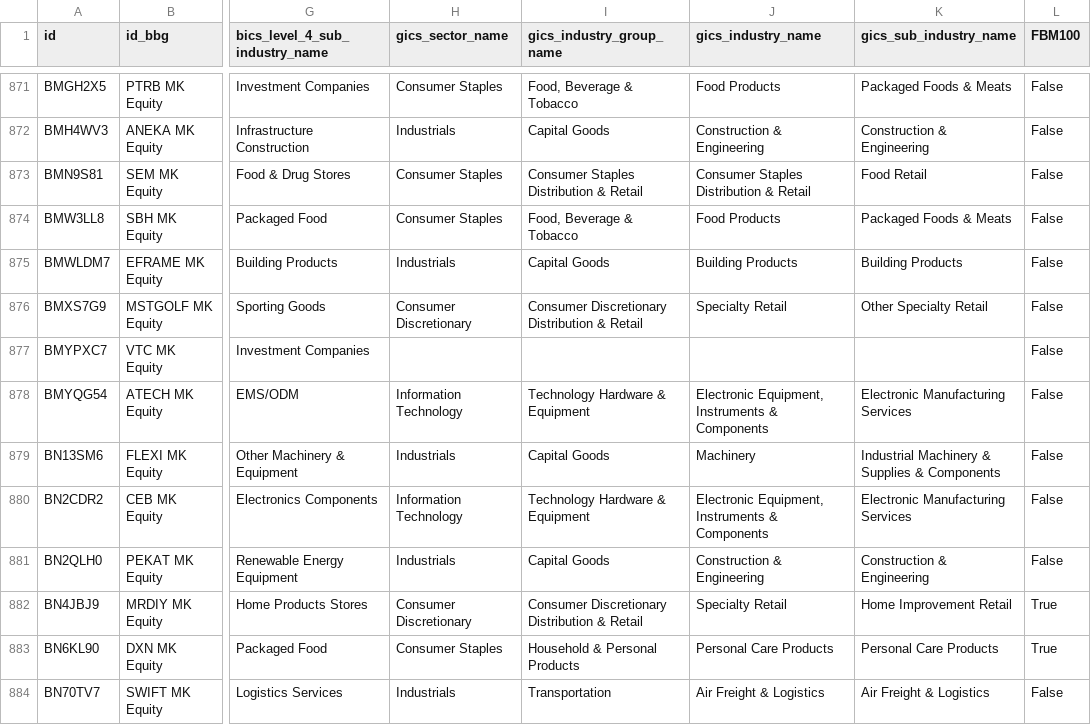
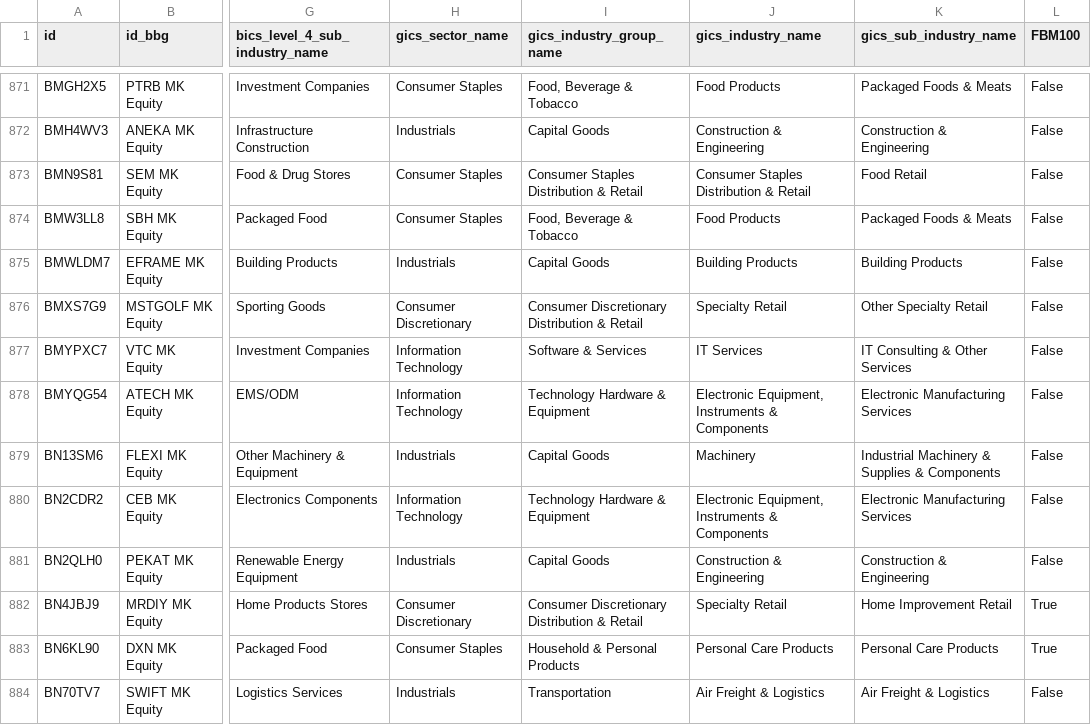
Before and after one commit to etq-quant/bursa, a CSV file: data/meta_data.csv, drawn as a sheet; only a part is shown, gaps mark what is left out; the diff names each change by its address in the sheet, - before the commit and + after, or states it on an @@ line.

Commit message:
[bot] commit

```diff
--- a/data/meta_data.csv
+++ b/data/meta_data.csv
-H877 (gics_sector_name): (empty)
+H877 (gics_sector_name): Information Technology
-I877 (gics_industry_group_name): (empty)
+I877 (gics_industry_group_name): Software & Services
-J877 (gics_industry_name): (empty)
+J877 (gics_industry_name): IT Services
-K877 (gics_sub_industry_name): (empty)
+K877 (gics_sub_industry_name): IT Consulting & Other Services
```
